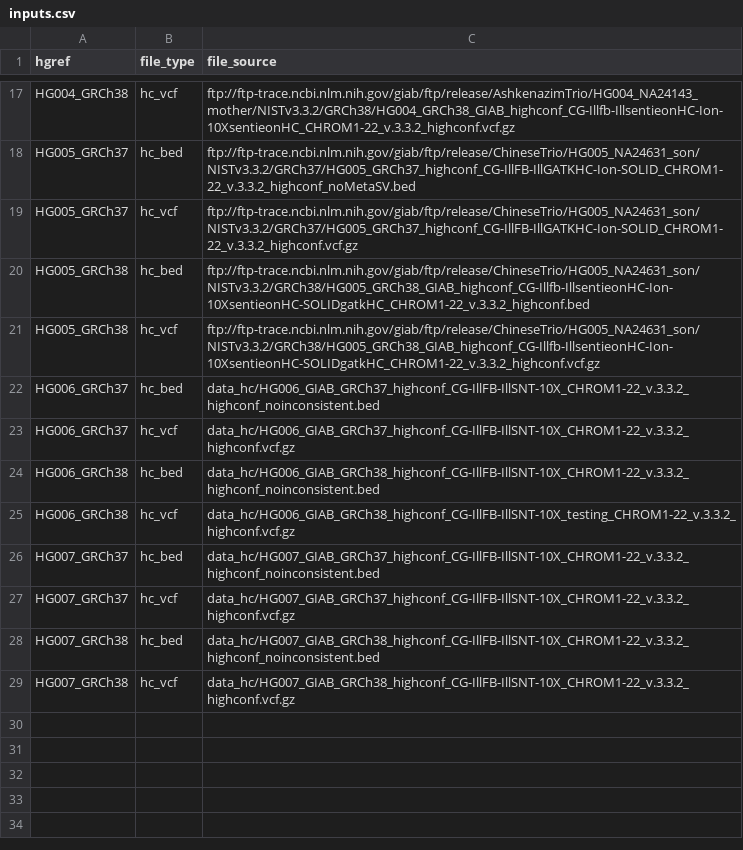
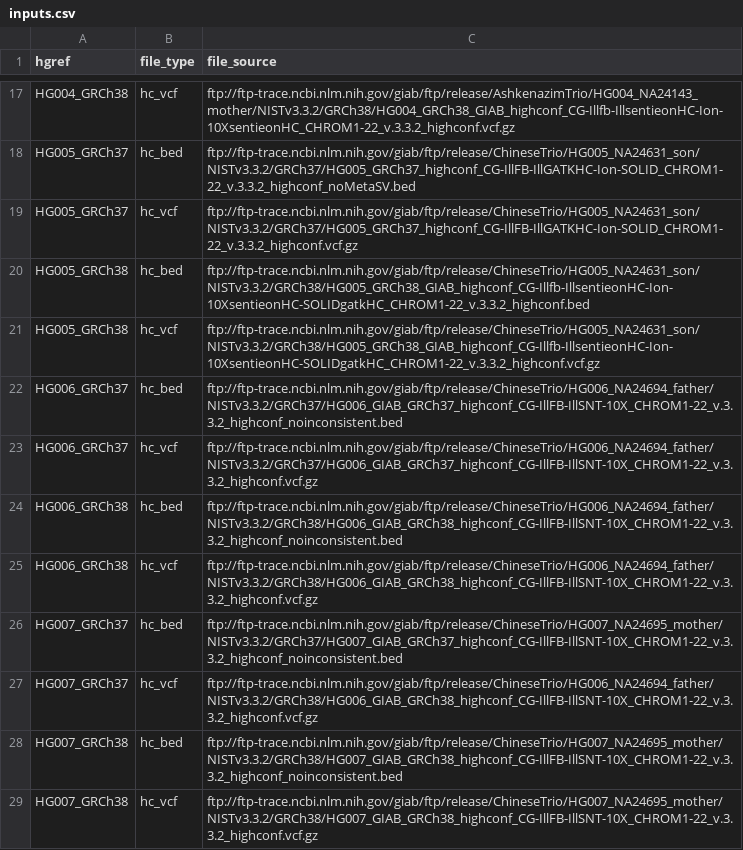
Before and after one commit to nate-d-olson/giab-integrationV3.3.2-paper, a CSV file: inputs.csv, drawn as a sheet; only a part is shown, gaps mark what is left out.

```diff
--- a/inputs.csv
+++ b/inputs.csv
@@ -21,9 +21,9 @@ HG005_GRCh38,hc_bed,ftp://ftp-trace.ncbi.nlm.nih.gov/giab/ftp/release/ChineseTri
 HG005_GRCh38,hc_vcf,ftp://ftp-trace.ncbi.nlm.nih.gov/giab/ftp/release/ChineseTrio/HG005_NA24631_son/NISTv3.3.2/GRCh38/HG005_GRCh38_GIAB_highconf_CG-Illfb-IllsentieonHC-Ion-10XsentieonHC-SOLIDgatkHC_CHROM1-22_v.3.3.2_highconf.vcf.gz
-HG006_GRCh37,hc_bed,data_hc/HG006_GIAB_GRCh37_highconf_CG-IllFB-IllSNT-10X_CHROM1-22_v.3.3.2_highconf_noinconsistent.bed
-HG006_GRCh37,hc_vcf,data_hc/HG006_GIAB_GRCh37_highconf_CG-IllFB-IllSNT-10X_CHROM1-22_v.3.3.2_highconf.vcf.gz
-HG006_GRCh38,hc_bed,data_hc/HG006_GIAB_GRCh38_highconf_CG-IllFB-IllSNT-10X_CHROM1-22_v.3.3.2_highconf_noinconsistent.bed
-HG006_GRCh38,hc_vcf,data_hc/HG006_GIAB_GRCh38_highconf_CG-IllFB-IllSNT-10X_testing_CHROM1-22_v.3.3.2_highconf.vcf.gz
-HG007_GRCh37,hc_bed,data_hc/HG007_GIAB_GRCh37_highconf_CG-IllFB-IllSNT-10X_CHROM1-22_v.3.3.2_highconf_noinconsistent.bed
-HG007_GRCh37,hc_vcf,data_hc/HG007_GIAB_GRCh37_highconf_CG-IllFB-IllSNT-10X_CHROM1-22_v.3.3.2_highconf.vcf.gz
-HG007_GRCh38,hc_bed,data_hc/HG007_GIAB_GRCh38_highconf_CG-IllFB-IllSNT-10X_CHROM1-22_v.3.3.2_highconf_noinconsistent.bed
-HG007_GRCh38,hc_vcf,data_hc/HG007_GIAB_GRCh38_highconf_CG-IllFB-IllSNT-10X_CHROM1-22_v.3.3.2_highconf.vcf.gz
+HG006_GRCh37,hc_bed,ftp://ftp-trace.ncbi.nlm.nih.gov/giab/ftp/release/ChineseTrio/HG006_NA24694_father/NISTv3.3.2/GRCh37/HG006_GIAB_GRCh37_highconf_CG-IllFB-IllSNT-10X_CHROM1-22_v.3.3.2_highconf_noinconsistent.bed
+HG006_GRCh37,hc_vcf,ftp://ftp-trace.ncbi.nlm.nih.gov/giab/ftp/release/ChineseTrio/HG006_NA24694_father/NISTv3.3.2/GRCh37/HG006_GIAB_GRCh37_highconf_CG-IllFB-IllSNT-10X_CHROM1-22_v.3.3.2_highconf.vcf.gz
+HG006_GRCh38,hc_bed,ftp://ftp-trace.ncbi.nlm.nih.gov/giab/ftp/release/ChineseTrio/HG006_NA24694_father/NISTv3.3.2/GRCh38/HG006_GIAB_GRCh38_highconf_CG-IllFB-IllSNT-10X_CHROM1-22_v.3.3.2_highconf_noinconsistent.bed
+HG006_GRCh38,hc_vcf,ftp://ftp-trace.ncbi.nlm.nih.gov/giab/ftp/release/ChineseTrio/HG006_NA24694_father/NISTv3.3.2/GRCh38/HG006_GIAB_GRCh38_highconf_CG-IllFB-IllSNT-10X_CHROM1-22_v.3.3.2_highconf.vcf.gz
+HG007_GRCh37,hc_bed,ftp://ftp-trace.ncbi.nlm.nih.gov/giab/ftp/release/ChineseTrio/HG007_NA24695_mother/NISTv3.3.2/GRCh37/HG007_GIAB_GRCh37_highconf_CG-IllFB-IllSNT-10X_CHROM1-22_v.3.3.2_highconf_noinconsistent.bed
+HG007_GRCh37,hc_vcf,ftp://ftp-trace.ncbi.nlm.nih.gov/giab/ftp/release/ChineseTrio/HG006_NA24694_father/NISTv3.3.2/GRCh38/HG006_GIAB_GRCh38_highconf_CG-IllFB-IllSNT-10X_CHROM1-22_v.3.3.2_highconf.vcf.gz
+HG007_GRCh38,hc_bed,ftp://ftp-trace.ncbi.nlm.nih.gov/giab/ftp/release/ChineseTrio/HG007_NA24695_mother/NISTv3.3.2/GRCh38/HG007_GIAB_GRCh38_highconf_CG-IllFB-IllSNT-10X_CHROM1-22_v.3.3.2_highconf_noinconsistent.bed
+HG007_GRCh38,hc_vcf,ftp://ftp-trace.ncbi.nlm.nih.gov/giab/ftp/release/ChineseTrio/HG007_NA24695_mother/NISTv3.3.2/GRCh38/HG007_GIAB_GRCh38_highconf_CG-IllFB-IllSNT-10X_CHROM1-22_v.3.3.2_highconf.vcf.gz
```
Also changed, not shown: 4 other files.
